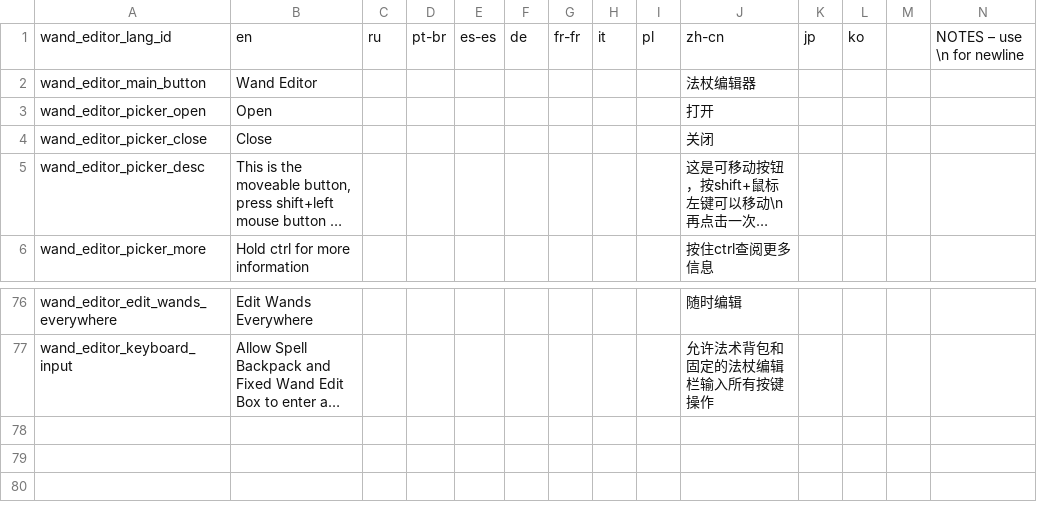
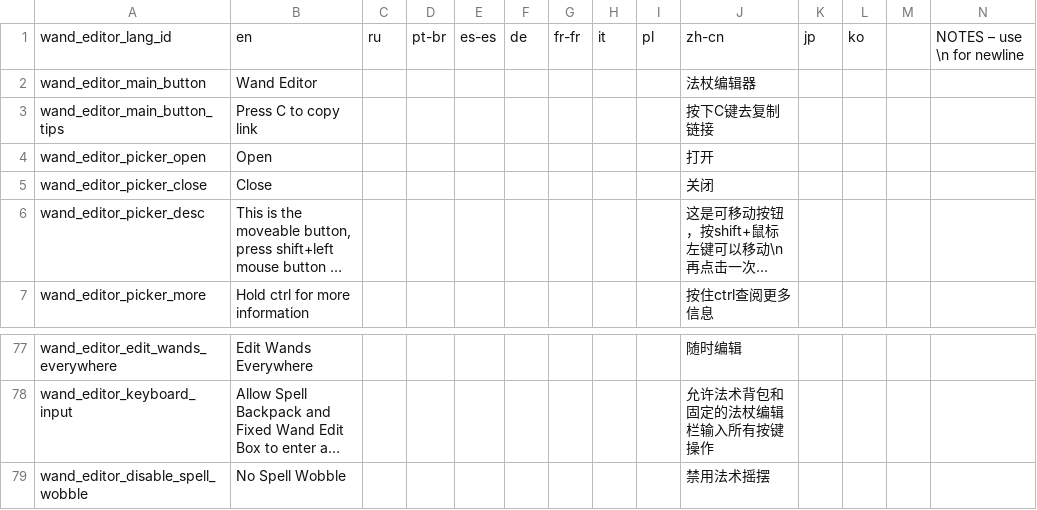
Before and after one commit to KagiamamaHIna/Wand-Editor, a CSV file: files/lang/lang.csv, drawn as a sheet; only a part is shown, gaps mark what is left out; long unchanged cells end in …; rows hold the shown columns only; the diff names each change by its address in the sheet, - before the commit and + after, or states it on an @@ line.

```diff
--- a/files/lang/lang.csv
+++ b/files/lang/lang.csv
+row 3: wand_editor_main_button_tips | Press C to copy link |  |  |  |  |  |  |  | 按下C键去复制链接
+row 79: wand_editor_disable_spell_wobble | No Spell Wobble |  |  |  |  |  |  |  | 禁用法术摇摆
```
Also changed, not shown: 8 other files.
